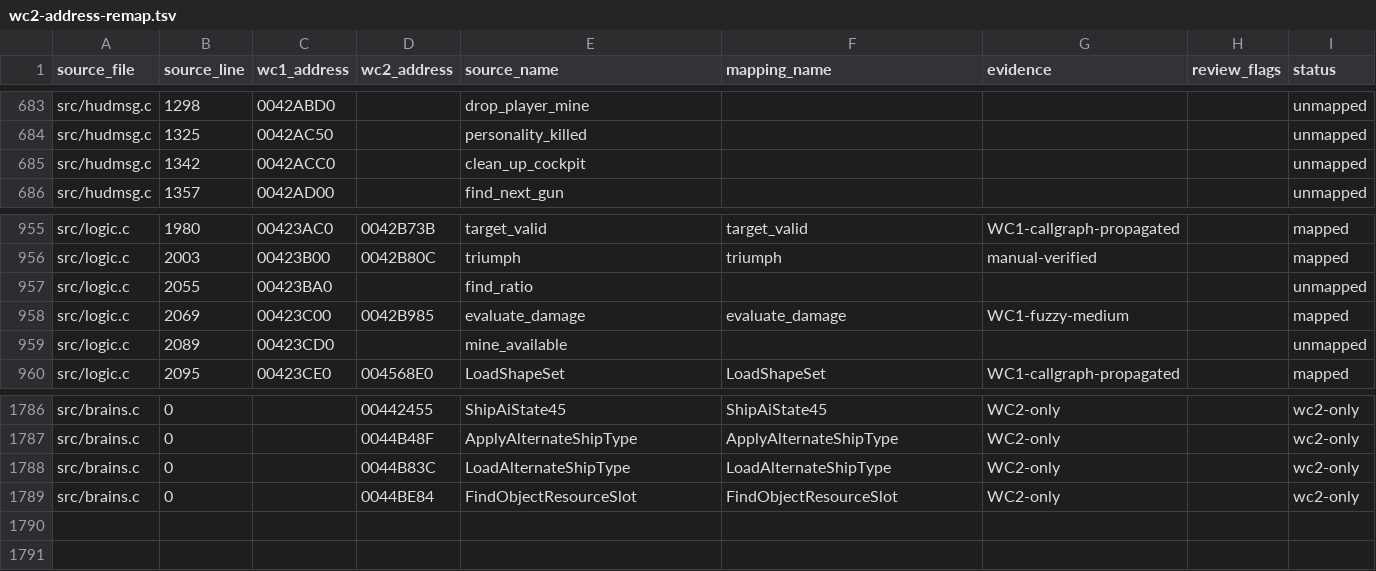
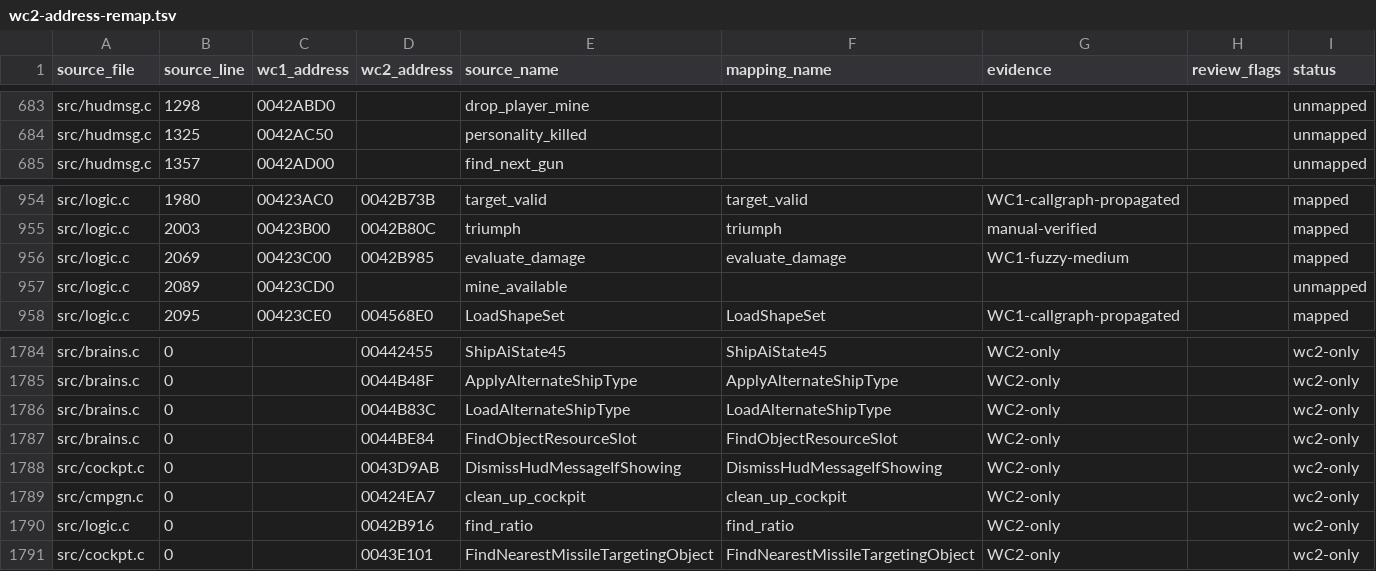
Before and after one commit to neuromancer/wc2-re, a TSV file: reports/wc2-address-remap.tsv, drawn as a sheet; only a part is shown, gaps mark what is left out.

```diff
--- a/reports/wc2-address-remap.tsv
+++ b/reports/wc2-address-remap.tsv
@@ -684,3 +684,2 @@ src/hudmsg.c	1298	0042ABD0		drop_player_mine				unmapped
 src/hudmsg.c	1325	0042AC50		personality_killed				unmapped
-src/hudmsg.c	1342	0042ACC0		clean_up_cockpit				unmapped
 src/hudmsg.c	1357	0042AD00		find_next_gun				unmapped
@@ -956,3 +955,2 @@ src/logic.c	1980	00423AC0	0042B73B	target_valid	target_valid	WC1-callgraph-propa
 src/logic.c	2003	00423B00	0042B80C	triumph	triumph	manual-verified		mapped
-src/logic.c	2055	00423BA0		find_ratio				unmapped
 src/logic.c	2069	00423C00	0042B985	evaluate_damage	evaluate_damage	WC1-fuzzy-medium		mapped
@@ -1789 +1787,5 @@ src/brains.c	0		0044B83C	LoadAlternateShipType	LoadAlternateShipType	WC2-only		w
 src/brains.c	0		0044BE84	FindObjectResourceSlot	FindObjectResourceSlot	WC2-only		wc2-only
+src/cockpt.c	0		0043D9AB	DismissHudMessageIfShowing	DismissHudMessageIfShowing	WC2-only		wc2-only
+src/cmpgn.c	0		00424EA7	clean_up_cockpit	clean_up_cockpit	WC2-only		wc2-only
+src/logic.c	0		0042B916	find_ratio	find_ratio	WC2-only		wc2-only
+src/cockpt.c	0		0043E101	FindNearestMissileTargetingObject	FindNearestMissileTargetingObject	WC2-only		wc2-only
```
Also changed, not shown: 5 other files.
